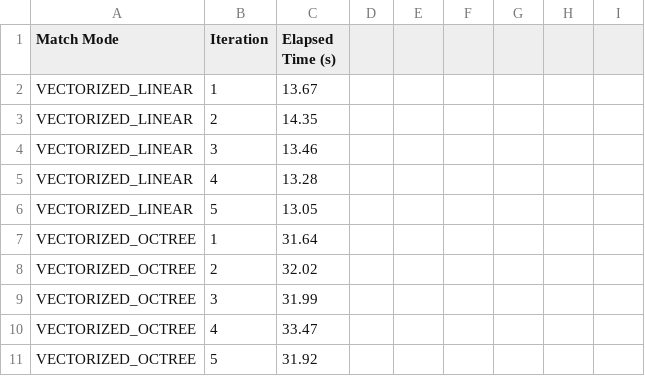
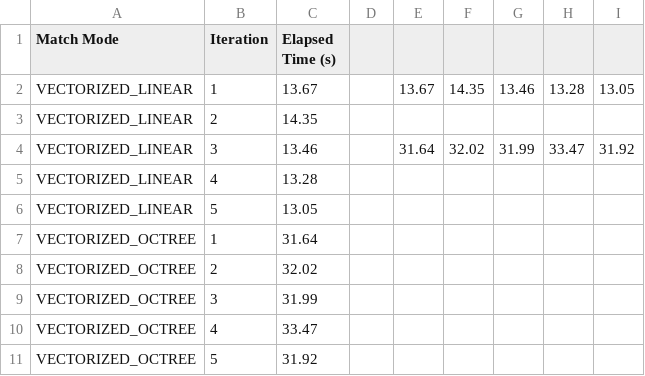
Before and after one commit to j-ma03/CIS_hw4, a CSV file: PROGRAMS/OUTPUT/elapsed_times_vectorized.csv, drawn as a sheet; the diff names each change by its address in the sheet, - before the commit and + after, or states it on an @@ line.

```diff
--- a/PROGRAMS/OUTPUT/elapsed_times_vectorized.csv
+++ b/PROGRAMS/OUTPUT/elapsed_times_vectorized.csv
-E2: (empty)
+E2: 13.67
-F2: (empty)
+F2: 14.35
-G2: (empty)
+G2: 13.46
-H2: (empty)
+H2: 13.28
-I2: (empty)
+I2: 13.05
-E4: (empty)
+E4: 31.64
-F4: (empty)
+F4: 32.02
-G4: (empty)
+G4: 31.99
-H4: (empty)
+H4: 33.47
-I4: (empty)
+I4: 31.92
```
Also changed, not shown: PROGRAMS/OUTPUT/elapsed_times_all.csv, 1 other file.
